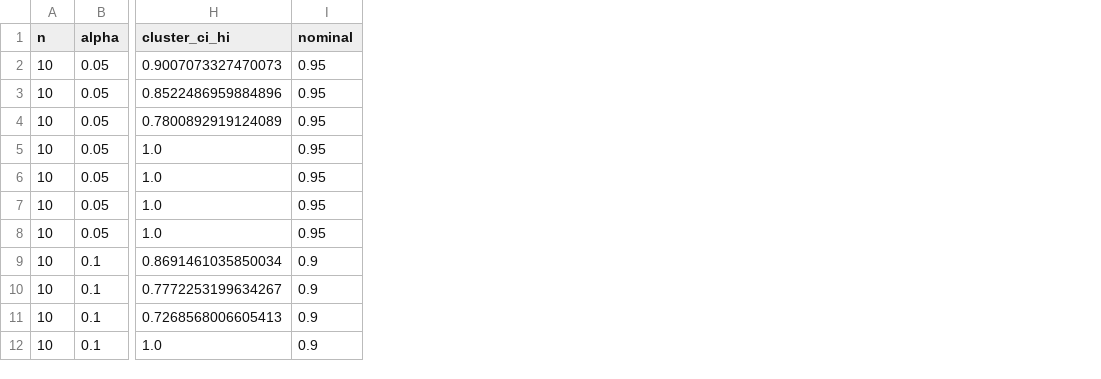
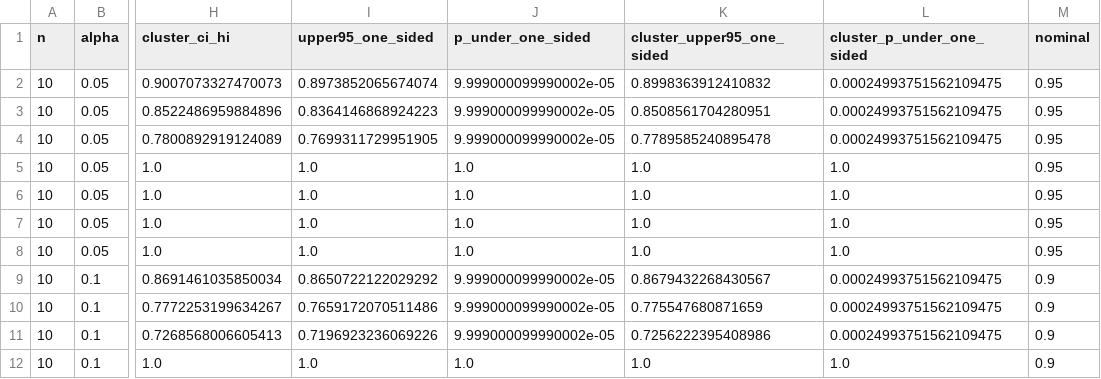
Before and after one commit to Bhargavteja-9779/p_c1_5, a CSV file: Target_Journal_Submission/tables/tableS2_coverage_validity.csv, drawn as a sheet; only a part is shown, gaps mark what is left out; the diff names each change by its address in the sheet, - before the commit and + after, or states it on an @@ line.

```diff
--- a/Target_Journal_Submission/tables/tableS2_coverage_validity.csv
+++ b/Target_Journal_Submission/tables/tableS2_coverage_validity.csv
+column I (upper95_one_sided), rows 2-12: 0.8973852065674074 | 0.8364146868924223 | 0.7699311729951905 | 1.0 | 1.0 | 1.0 | 1.0 | 0.8650722122029292 | 0.7659172070511486 | 0.7196923236069226 | 1.0
+column J (p_under_one_sided), rows 2-12: 9.999000099990002e-05 | 9.999000099990002e-05 | 9.999000099990002e-05 | 1.0 | 1.0 | 1.0 | 1.0 | 9.999000099990002e-05 | 9.999000099990002e-05 | 9.999000099990002e-05 | 1.0
+column K (cluster_upper95_one_sided), rows 2-12: 0.8998363912410832 | 0.8508561704280951 | 0.7789585240895478 | 1.0 | 1.0 | 1.0 | 1.0 | 0.8679432268430567 | 0.775547680871659 | 0.7256222395408986 | 1.0
+column L (cluster_p_under_one_sided), rows 2-12: 0.00024993751562109475 | 0.00024993751562109475 | 0.00024993751562109475 | 1.0 | 1.0 | 1.0 | 1.0 | 0.00024993751562109475 | 0.00024993751562109475 | 0.00024993751562109475 | 1.0
```
Also changed, not shown: Target_Journal_Submission/supplementary/citation_verification.csv, Target_Journal_Submission/supplementary/table_index.csv, 42 other files.
